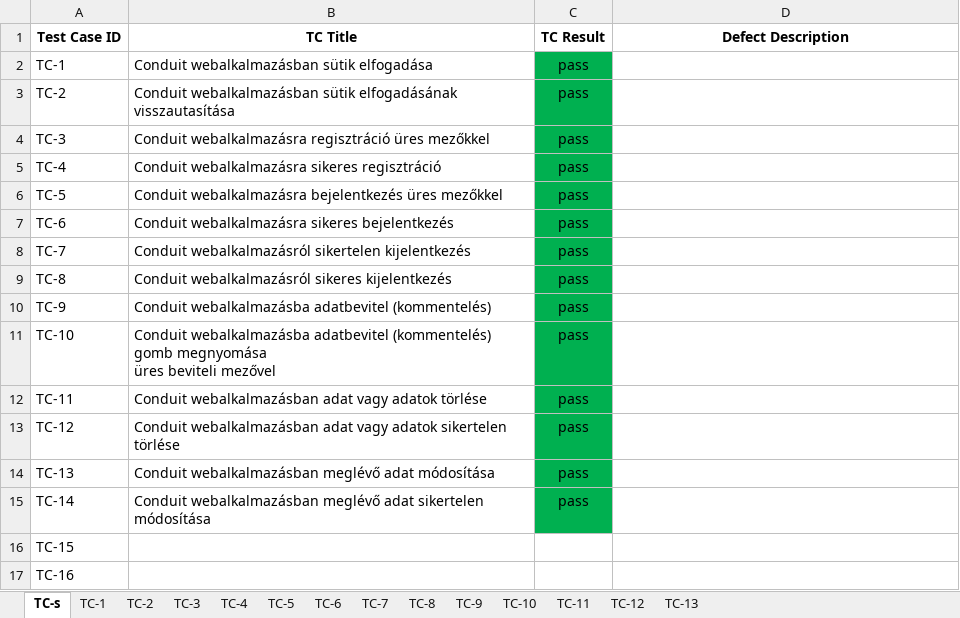
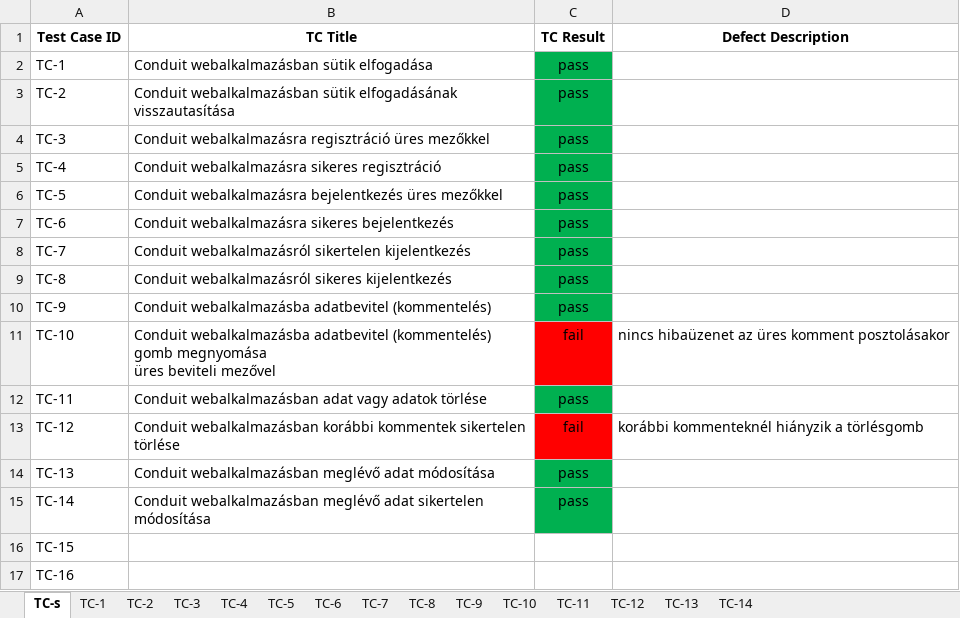
Before and after one commit to vkrisztianx86/conduit, an Excel workbook: Vizsgaremek_Manuális_Teszt/Conduit_Manuális_Tesztjegyzőkönyv.xlsx, sheet TC-s, drawn as a sheet; values as stored, in another font and other column widths than the file's, no borders; the diff names each change by its address in the sheet, - before the commit and + after, or states it on an @@ line.

```diff
--- a/Vizsgaremek_Manuális_Teszt/Conduit_Manuális_Tesztjegyzőkönyv.xlsx (sheet TC-s)
+++ b/Vizsgaremek_Manuális_Teszt/Conduit_Manuális_Tesztjegyzőkönyv.xlsx (sheet TC-s)
+sheet tab: TC-14
-C11 (TC Result): pass
+C11 (TC Result): fail
-C11 fill: #00B050
+C11 fill: #FF0000
-D11 (Defect Description): (empty)
+D11 (Defect Description): nincs hibaüzenet az üres komment posztolásakor
-B13 (TC Title): Conduit webalkalmazásban adat vagy adatok sikertelen törlése
+B13 (TC Title): Conduit webalkalmazásban korábbi kommentek sikertelen törlése
-C13 (TC Result): pass
+C13 (TC Result): fail
-C13 fill: #00B050
+C13 fill: #FF0000
-D13 (Defect Description): (empty)
+D13 (Defect Description): korábbi kommenteknél hiányzik a törlésgomb
```
Also changed, not shown: sheet TC-13, sheet TC-12, sheet TC-10, sheet TC-11, sheet TC-2, sheet TC-5, 7 more sheets.
